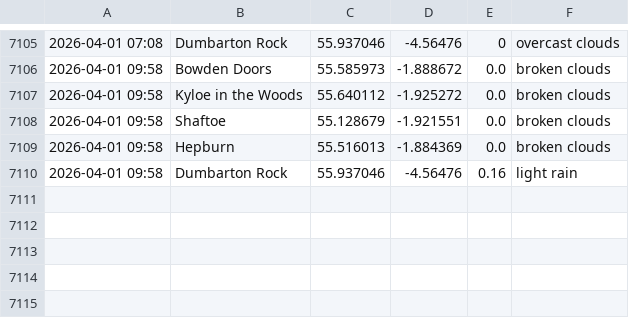
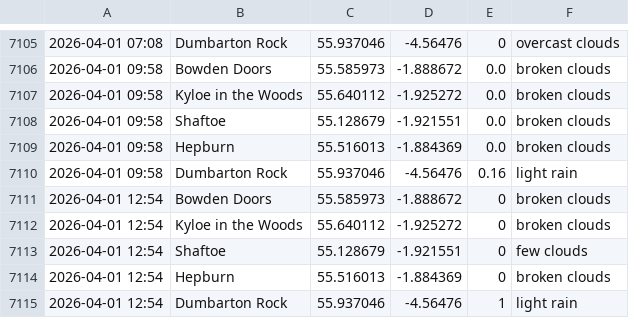
Before and after one commit to megan-leek/weather-dashboard, a CSV file: data/rain_log.csv, drawn as a sheet; only a part is shown, gaps mark what is left out; the diff names each change by its address in the sheet, - before the commit and + after, or states it on an @@ line.

Commit message:
Update rain log [auto]

```diff
--- a/data/rain_log.csv
+++ b/data/rain_log.csv
+row 7111: 2026-04-01 12:54 | Bowden Doors | 55.585973 | -1.888672 | 0 | broken clouds
+row 7112: 2026-04-01 12:54 | Kyloe in the Woods | 55.640112 | -1.925272 | 0 | broken clouds
+row 7113: 2026-04-01 12:54 | Shaftoe | 55.128679 | -1.921551 | 0 | few clouds
+row 7114: 2026-04-01 12:54 | Hepburn | 55.516013 | -1.884369 | 0 | broken clouds
+row 7115: 2026-04-01 12:54 | Dumbarton Rock | 55.937046 | -4.56476 | 1 | light rain
```
